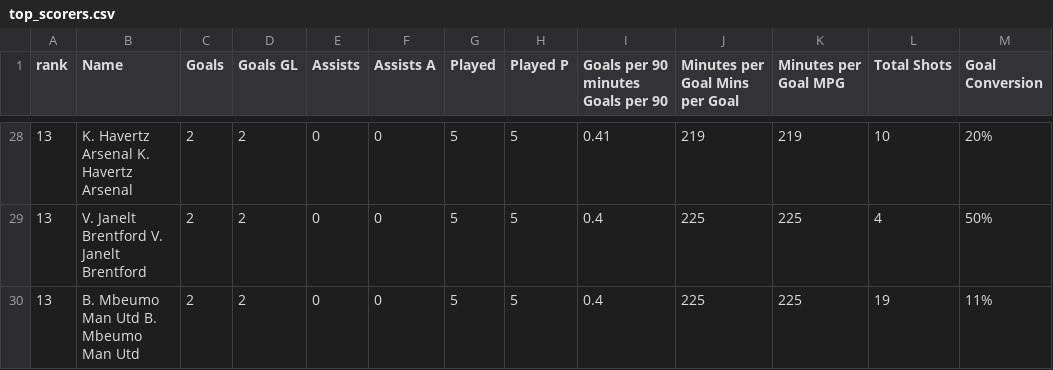
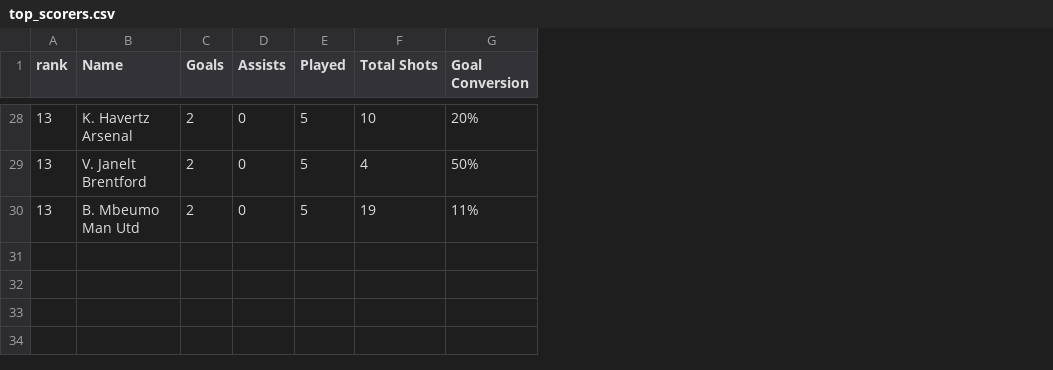
Before and after one commit to mosawaf10/premier-league-dashboard, a CSV file: top_scorers.csv, drawn as a sheet; only a part is shown, gaps mark what is left out; the diff covers the shown part only; the diff names each change by its address in the sheet, - before the commit and + after, or states it on an @@ line.

```diff
--- a/top_scorers.csv
+++ b/top_scorers.csv
-column D (Goals GL), rows 28-30: all 2
-column F (Assists A), rows 28-30: all 0
-column H (Played P), rows 28-30: all 5
-column I, row 1: Goals per 90 minutes Goals per 90; rows 28-30: 0.41 | 0.4 | 0.4
-column J (Minutes per Goal Mins per Goal), rows 28-30: 219 | 225 | 225
-column K (Minutes per Goal MPG), rows 28-30: 219 | 225 | 225
-B28 (Name): K. Havertz Arsenal K. Havertz Arsenal
+B28 (Name): K. Havertz Arsenal
-B29 (Name): V. Janelt Brentford V. Janelt Brentford
+B29 (Name): V. Janelt Brentford
-B30 (Name): B. Mbeumo Man Utd B. Mbeumo Man Utd
+B30 (Name): B. Mbeumo Man Utd
```
Also changed, not shown: 26 edited cells elsewhere in this file, 3 other files.
